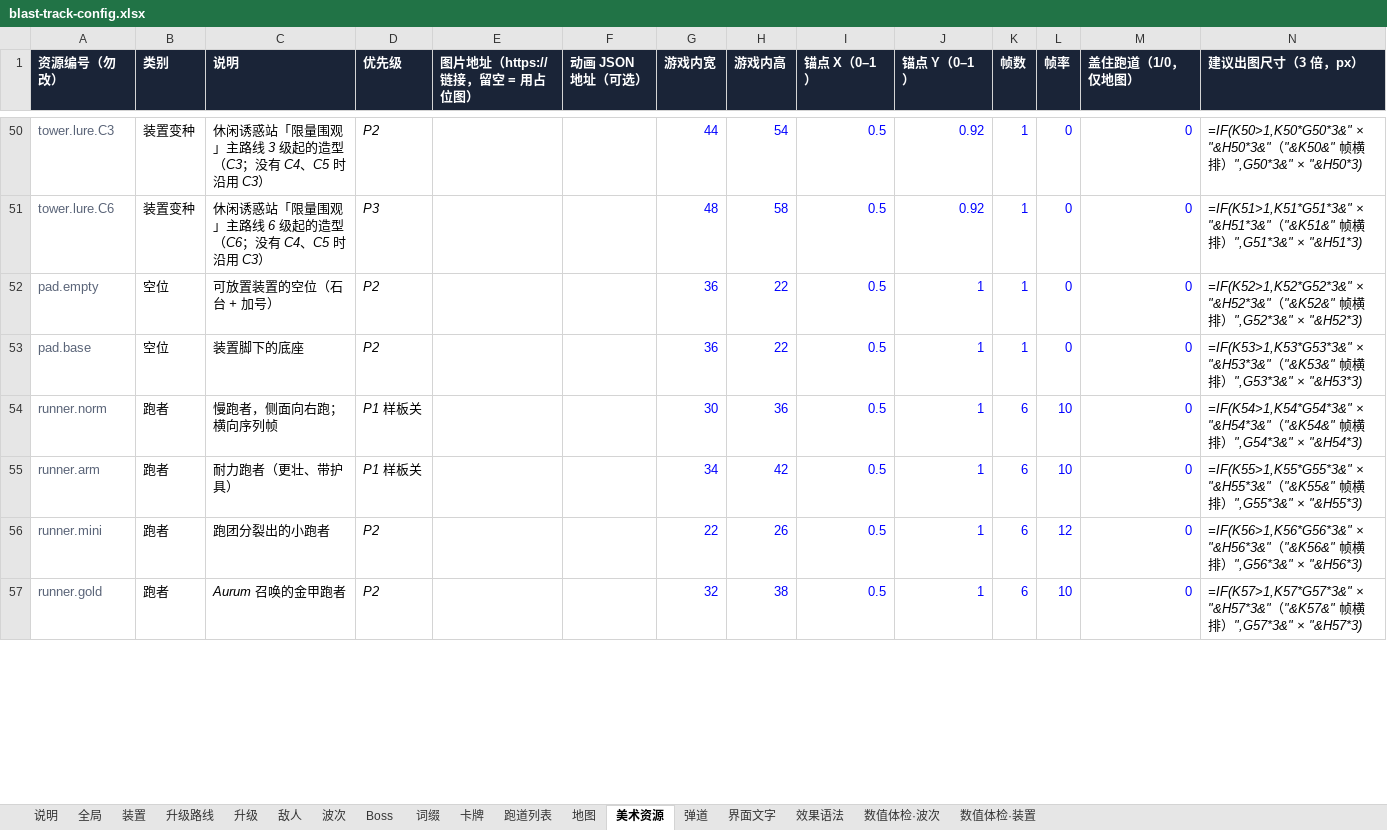
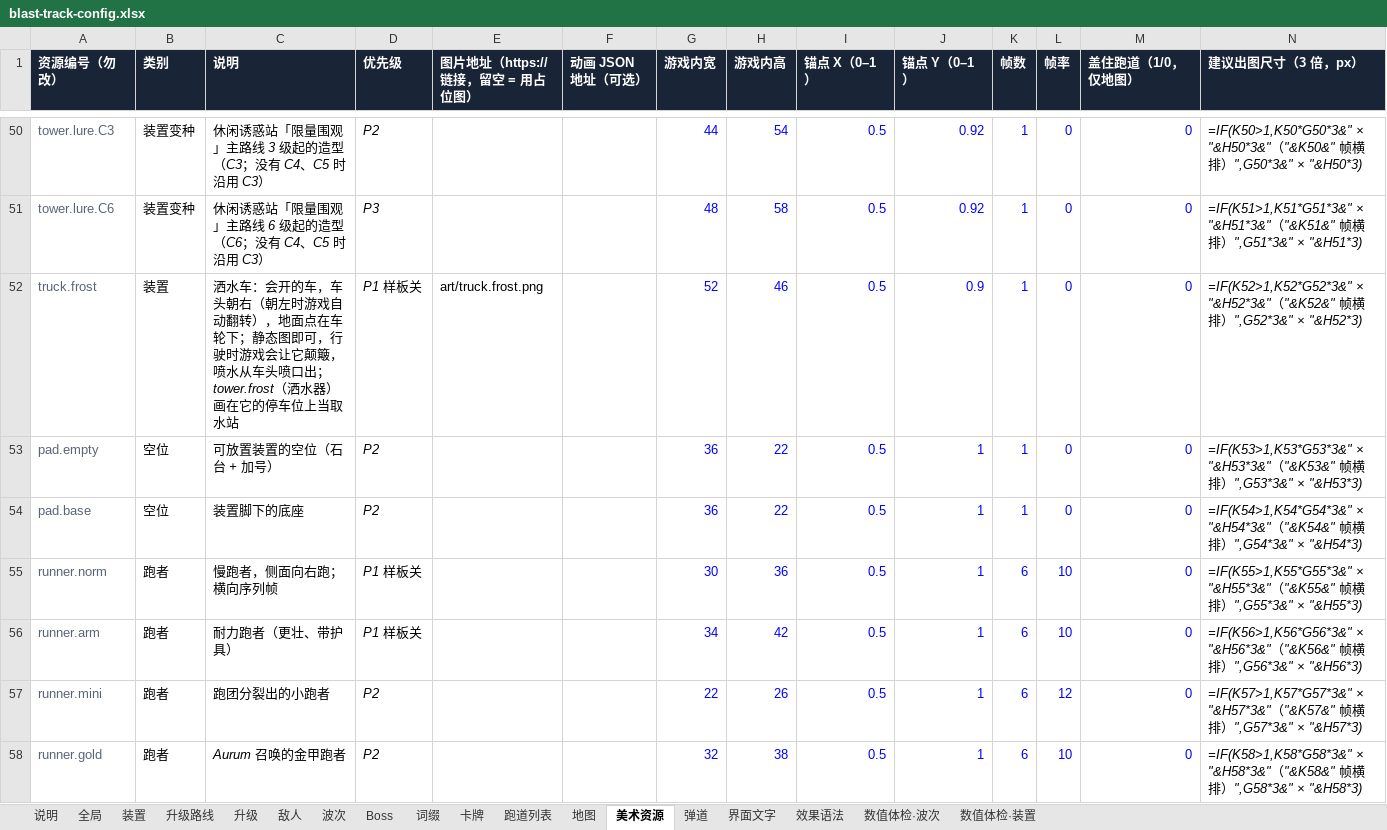
Before and after one commit to fatherofnoah42-pixel/blast-track, an Excel workbook: config/blast-track-config.xlsx, sheet 美术资源, drawn as a sheet; only a part is shown, gaps mark what is left out; values as stored, in another font and other column widths than the file's, no borders; formulas without a stored value are shown as written; addresses are those after the commit; the diff covers the shown part only; the diff names each change by its address in the sheet, - before the commit and + after, or states it on an @@ line.

```diff
--- a/config/blast-track-config.xlsx (sheet 美术资源)
+++ b/config/blast-track-config.xlsx (sheet 美术资源)
+row 52: truck.frost | 装置 | 洒水车：会开的车，车头朝右（朝左时游戏自动翻转），地面点在车轮下；静态图即可，行驶时游戏会让它颠簸，喷水从车头喷口出；tower.frost（洒水器）画在它的停车位上当取水站 | P1 样板关 | art/truck.frost.png |  | 52 | 46 | 0.5 | 0.9 | 1 | 0 | 0 | =IF(K52>1,K52*G52*3&" × "&H52*3&"（"&K52&" 帧横排）",G52*3&" × "&H52*3)
-N53 (建议出图尺寸（3 倍，px）): =IF(K52>1,K52*G52*3&" × "&H52*3&"（"&K52&" 帧横排）",G52*3&" × "&H52*3)
+N53 (建议出图尺寸（3 倍，px）): =IF(K53>1,K53*G53*3&" × "&H53*3&"（"&K53&" 帧横排）",G53*3&" × "&H53*3)
-N54 (建议出图尺寸（3 倍，px）): =IF(K53>1,K53*G53*3&" × "&H53*3&"（"&K53&" 帧横排）",G53*3&" × "&H53*3)
+N54 (建议出图尺寸（3 倍，px）): =IF(K54>1,K54*G54*3&" × "&H54*3&"（"&K54&" 帧横排）",G54*3&" × "&H54*3)
-N55 (建议出图尺寸（3 倍，px）): =IF(K54>1,K54*G54*3&" × "&H54*3&"（"&K54&" 帧横排）",G54*3&" × "&H54*3)
+N55 (建议出图尺寸（3 倍，px）): =IF(K55>1,K55*G55*3&" × "&H55*3&"（"&K55&" 帧横排）",G55*3&" × "&H55*3)
-N56 (建议出图尺寸（3 倍，px）): =IF(K55>1,K55*G55*3&" × "&H55*3&"（"&K55&" 帧横排）",G55*3&" × "&H55*3)
+N56 (建议出图尺寸（3 倍，px）): =IF(K56>1,K56*G56*3&" × "&H56*3&"（"&K56&" 帧横排）",G56*3&" × "&H56*3)
-N57 (建议出图尺寸（3 倍，px）): =IF(K56>1,K56*G56*3&" × "&H56*3&"（"&K56&" 帧横排）",G56*3&" × "&H56*3)
+N57 (建议出图尺寸（3 倍，px）): =IF(K57>1,K57*G57*3&" × "&H57*3&"（"&K57&" 帧横排）",G57*3&" × "&H57*3)
-N58 (建议出图尺寸（3 倍，px）): =IF(K57>1,K57*G57*3&" × "&H57*3&"（"&K57&" 帧横排）",G57*3&" × "&H57*3)
+N58 (建议出图尺寸（3 倍，px）): =IF(K58>1,K58*G58*3&" × "&H58*3&"（"&K58&" 帧横排）",G58*3&" × "&H58*3)
```
Also changed, not shown: 32 edited cells elsewhere in this sheet, sheet 数值体检·装置, sheet 界面文字, sheet 装置, sheet 升级, sheet 卡牌, 9 other files.
